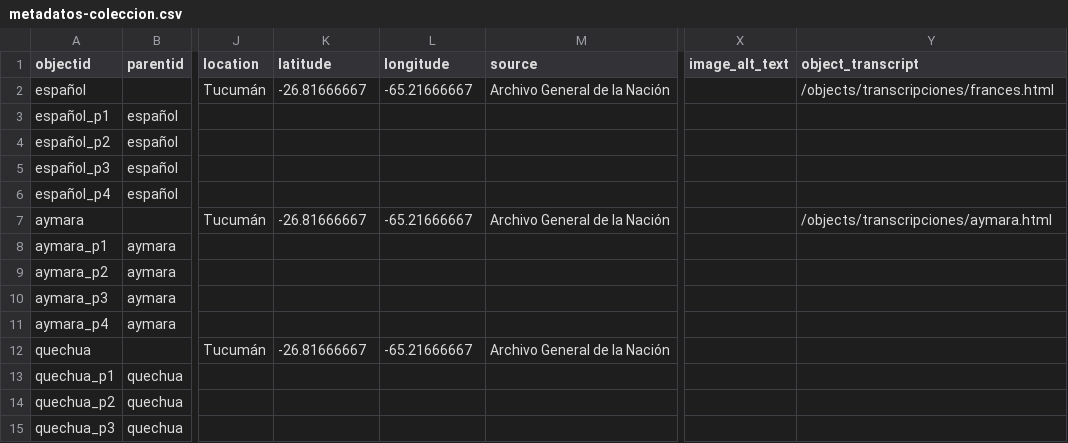
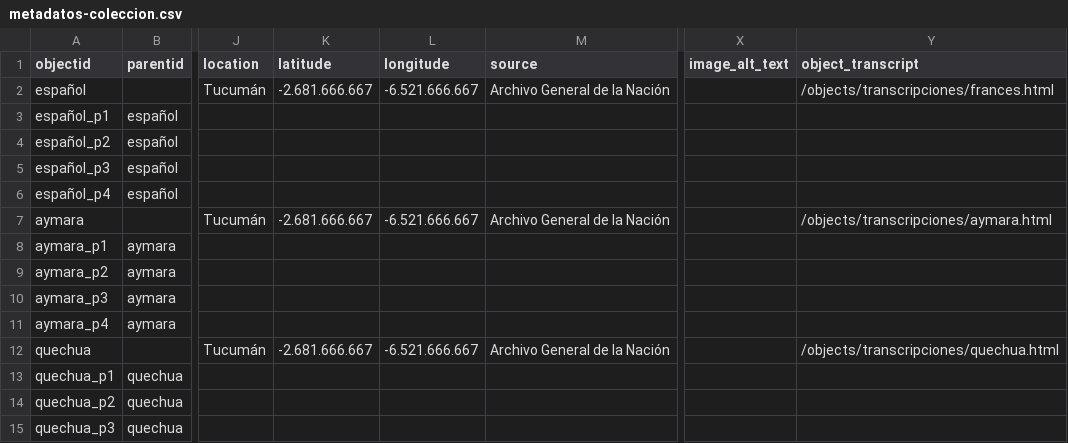
Before and after one commit to AgustinaRyckeboer/agusindependencia, a CSV file: _data/metadatos-coleccion.csv, drawn as a sheet; only a part is shown, gaps mark what is left out; the diff names each change by its address in the sheet, - before the commit and + after, or states it on an @@ line.

Commit message:
Add files via upload

```diff
--- a/_data/metadatos-coleccion.csv
+++ b/_data/metadatos-coleccion.csv
-K2 (latitude): -26.81666667
+K2 (latitude): -2.681.666.667
-L2 (longitude): -65.21666667
+L2 (longitude): -6.521.666.667
-K7 (latitude): -26.81666667
+K7 (latitude): -2.681.666.667
-L7 (longitude): -65.21666667
+L7 (longitude): -6.521.666.667
-K12 (latitude): -26.81666667
+K12 (latitude): -2.681.666.667
-L12 (longitude): -65.21666667
+L12 (longitude): -6.521.666.667
-Y12 (object_transcript): (empty)
+Y12 (object_transcript): /objects/transcripciones/quechua.html
```
